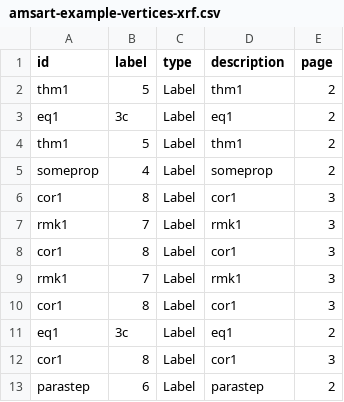
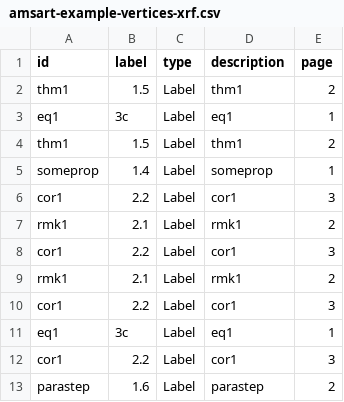
Before and after one commit to nilesjohnson/www-textools, a CSV file: Examples/amsart-example-vertices-xrf.csv, drawn as a sheet.

```diff
--- a/Examples/amsart-example-vertices-xrf.csv
+++ b/Examples/amsart-example-vertices-xrf.csv
@@ -1,13 +1,13 @@
 id,label,type,description,page
-thm1,"5","Label","thm1",2
-eq1,"3c","Label","eq1",2
-thm1,"5","Label","thm1",2
-someprop,"4","Label","someprop",2
-cor1,"8","Label","cor1",3
-rmk1,"7","Label","rmk1",3
-cor1,"8","Label","cor1",3
-rmk1,"7","Label","rmk1",3
-cor1,"8","Label","cor1",3
-eq1,"3c","Label","eq1",2
-cor1,"8","Label","cor1",3
-parastep,"6","Label","parastep",2
+thm1,"1.5","Label","thm1",2
+eq1,"3c","Label","eq1",1
+thm1,"1.5","Label","thm1",2
+someprop,"1.4","Label","someprop",1
+cor1,"2.2","Label","cor1",3
+rmk1,"2.1","Label","rmk1",2
+cor1,"2.2","Label","cor1",3
+rmk1,"2.1","Label","rmk1",2
+cor1,"2.2","Label","cor1",3
+eq1,"3c","Label","eq1",1
+cor1,"2.2","Label","cor1",3
+parastep,"1.6","Label","parastep",2
```
Also changed, not shown: 2 other files.
